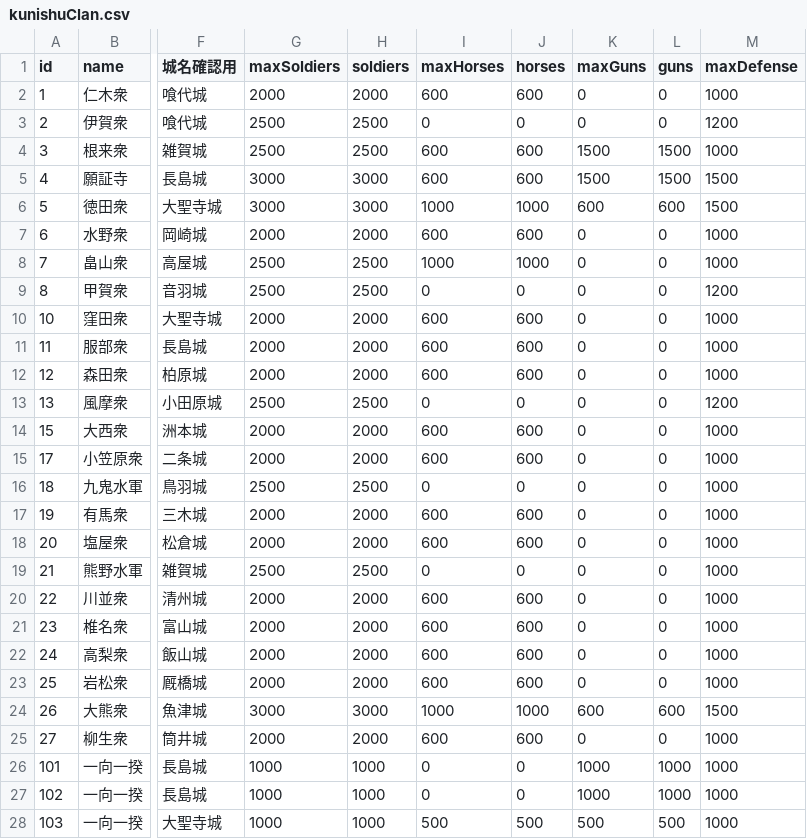
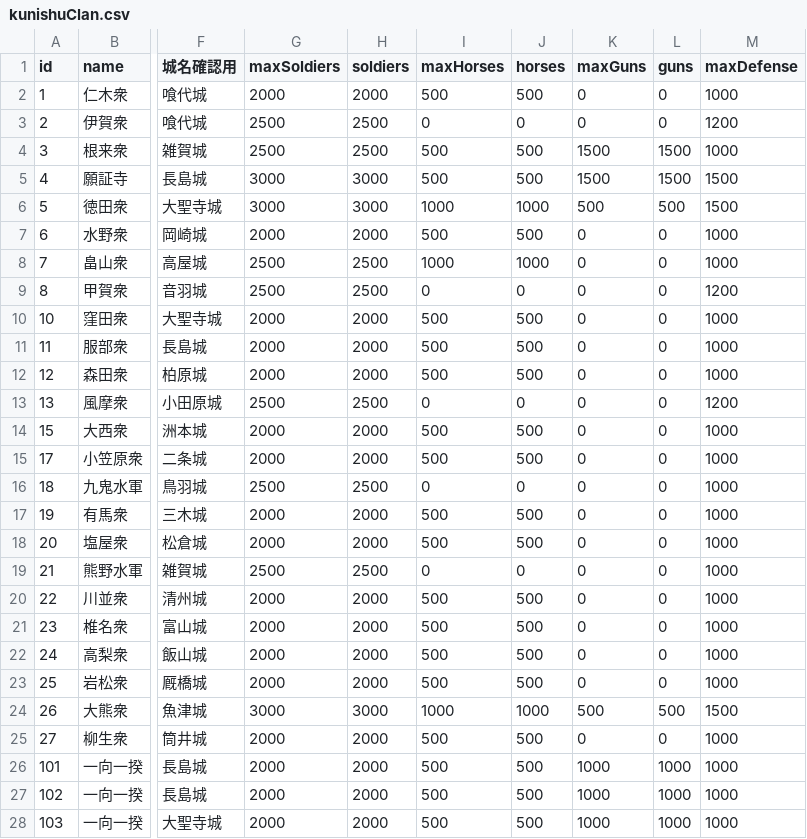
Before and after one commit to actrsys/sengoku-hadou, a CSV file: data/scenarios/1560_okehazama/kunishuClan.csv, drawn as a sheet; only a part is shown, gaps mark what is left out; the diff covers the shown part only; the diff names each change by its address in the sheet, - before the commit and + after, or states it on an @@ line.

```diff
--- a/data/scenarios/1560_okehazama/kunishuClan.csv
+++ b/data/scenarios/1560_okehazama/kunishuClan.csv
-I2 (maxHorses): 600
+I2 (maxHorses): 500
-J2 (horses): 600
+J2 (horses): 500
-I4:I5 (maxHorses): 600
+I4:I5 (maxHorses): 500
-J4:J5 (horses): 600
+J4:J5 (horses): 500
-K6 (maxGuns): 600
+K6 (maxGuns): 500
-L6 (guns): 600
+L6 (guns): 500
-I7 (maxHorses): 600
+I7 (maxHorses): 500
-J7 (horses): 600
+J7 (horses): 500
-I10:I12 (maxHorses): 600
+I10:I12 (maxHorses): 500
-J10:J12 (horses): 600
+J10:J12 (horses): 500
-I14:I15 (maxHorses): 600
+I14:I15 (maxHorses): 500
-J14:J15 (horses): 600
+J14:J15 (horses): 500
-I17:I18 (maxHorses): 600
+I17:I18 (maxHorses): 500
-J17:J18 (horses): 600
+J17:J18 (horses): 500
-I20:I23 (maxHorses): 600
+I20:I23 (maxHorses): 500
-J20:J23 (horses): 600
+J20:J23 (horses): 500
-K24 (maxGuns): 600
+K24 (maxGuns): 500
-L24 (guns): 600
+L24 (guns): 500
-I25 (maxHorses): 600
+I25 (maxHorses): 500
-J25 (horses): 600
+J25 (horses): 500
-G26:G28 (maxSoldiers): 1000
+G26:G28 (maxSoldiers): 2000
-H26:H28 (soldiers): 1000
+H26:H28 (soldiers): 2000
-I26:I27 (maxHorses): 0
+I26:I27 (maxHorses): 500
-J26:J27 (horses): 0
+J26:J27 (horses): 500
-K28 (maxGuns): 500
+K28 (maxGuns): 1000
-L28 (guns): 500
+L28 (guns): 1000
```
Also changed, not shown: 42 edited cells elsewhere in this file, data/scenarios/1562_kiyosudoumei/kunishuClan.csv.
